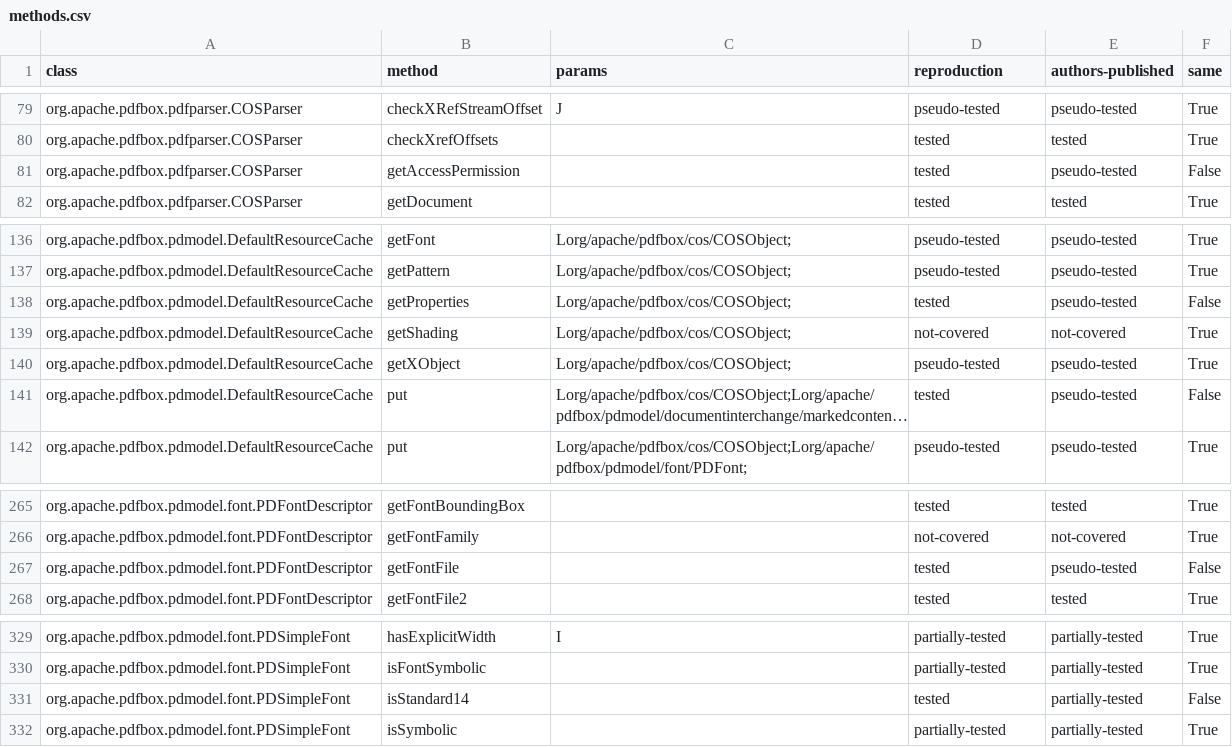
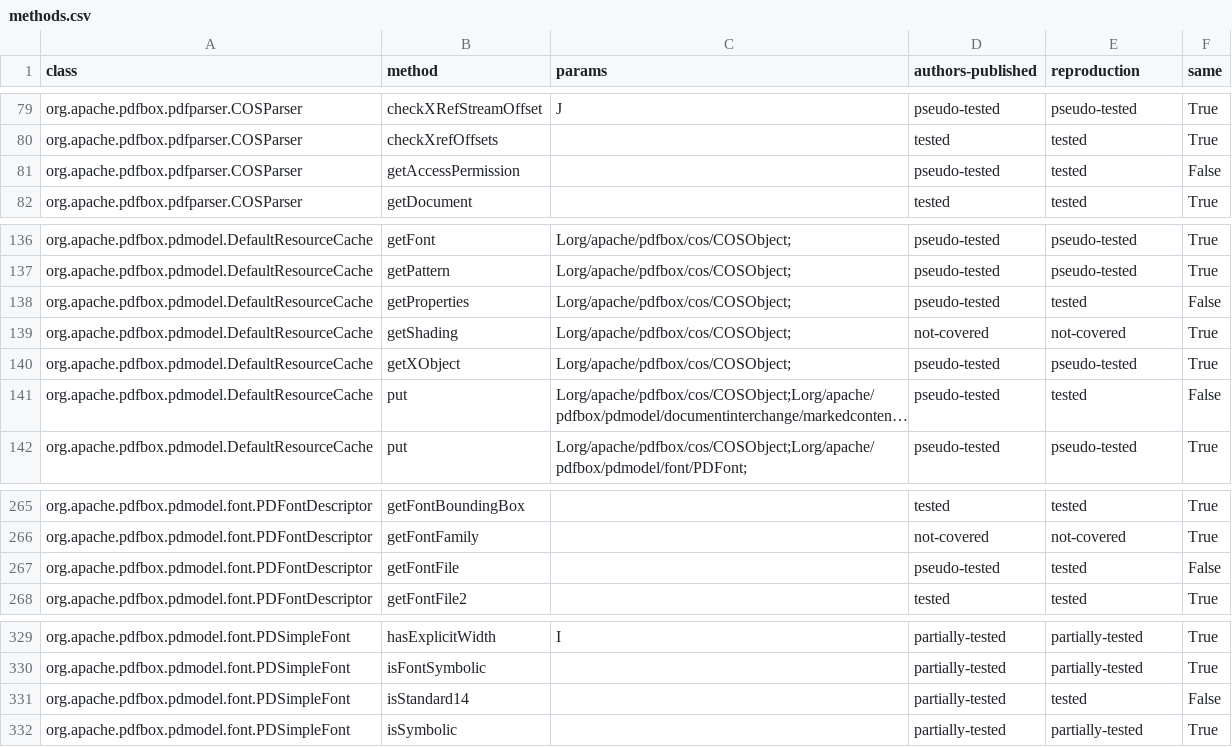
Before and after one commit to Ahmeddhibi19/Pr-Benoit-test, a CSV file: results/day7/reproduction_vs_authors_published/methods.csv, drawn as a sheet; only a part is shown, gaps mark what is left out; long unchanged cells end in …; the diff names each change by its address in the sheet, - before the commit and + after, or states it on an @@ line.

```diff
--- a/results/day7/reproduction_vs_authors_published/methods.csv
+++ b/results/day7/reproduction_vs_authors_published/methods.csv
-D1: reproduction
+D1: authors-published
-E1: authors-published
+E1: reproduction
-D81 (authors-published): tested
+D81 (authors-published): pseudo-tested
-E81 (reproduction): pseudo-tested
+E81 (reproduction): tested
-D138 (authors-published): tested
+D138 (authors-published): pseudo-tested
-E138 (reproduction): pseudo-tested
+E138 (reproduction): tested
-D141 (authors-published): tested
+D141 (authors-published): pseudo-tested
-E141 (reproduction): pseudo-tested
+E141 (reproduction): tested
-D267 (authors-published): tested
+D267 (authors-published): pseudo-tested
-E267 (reproduction): pseudo-tested
+E267 (reproduction): tested
-D331 (authors-published): tested
+D331 (authors-published): partially-tested
-E331 (reproduction): partially-tested
+E331 (reproduction): tested
```
Also changed, not shown: results/day7/restriction_check/matrix.csv, 18 other files.
